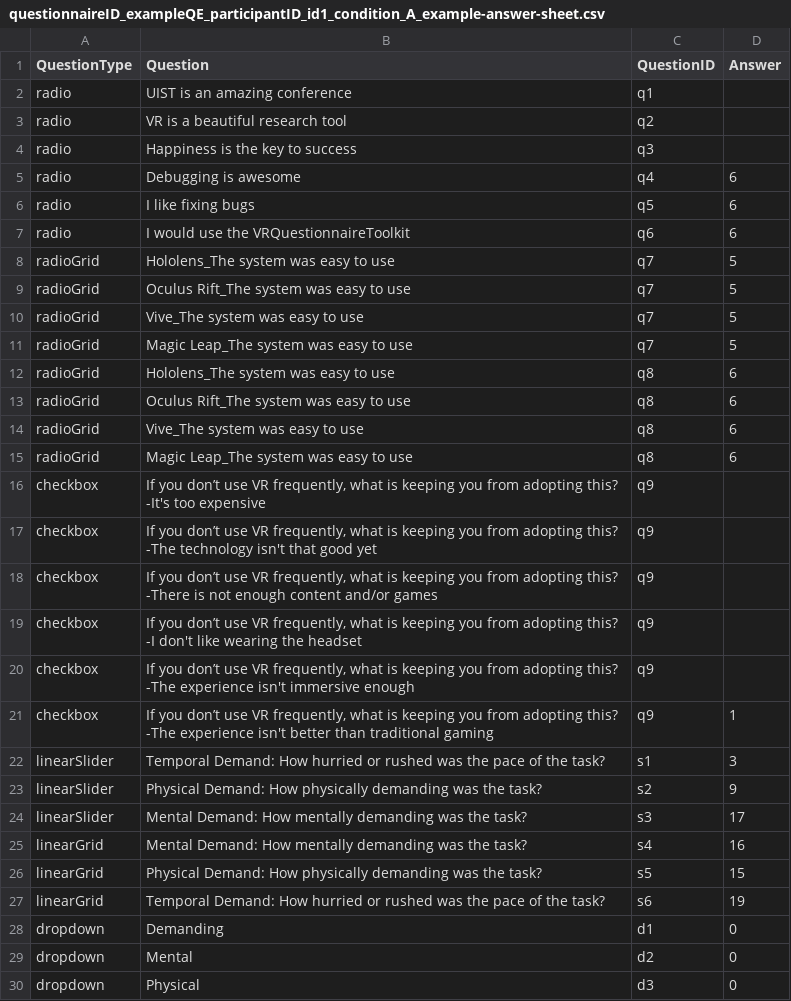
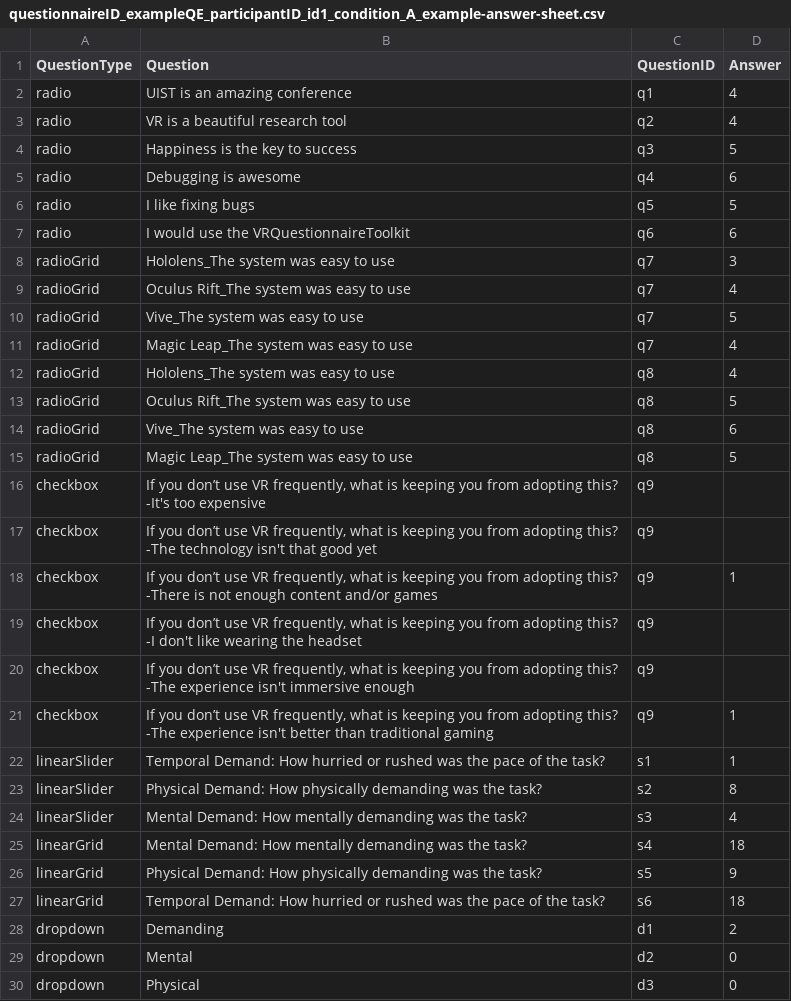
Before and after one commit to mapluisch/HoloLens-Questionnaire-Toolkit, a CSV file: Assets/Questionnaires/Data/Answers/questionnaireID_exampleQE_participantID_id1_condition_A_example-answer-sheet.csv, drawn as a sheet.

```diff
--- a/Assets/Questionnaires/Data/Answers/questionnaireID_exampleQE_participantID_id1_condition_A_example-answer-sheet.csv
+++ b/Assets/Questionnaires/Data/Answers/questionnaireID_exampleQE_participantID_id1_condition_A_example-answer-sheet.csv
@@ -1,19 +1,19 @@
 QuestionType;Question;QuestionID;Answer
-radio;UIST is an amazing conference;q1;
-radio;VR is a beautiful research tool;q2;
-radio;Happiness is the key to success;q3;
+radio;UIST is an amazing conference;q1;4
+radio;VR is a beautiful research tool;q2;4
+radio;Happiness is the key to success;q3;5
 radio;Debugging is awesome;q4;6
-radio;I like fixing bugs;q5;6
+radio;I like fixing bugs;q5;5
 radio;I would use the VRQuestionnaireToolkit;q6;6
-radioGrid;Hololens_The system was easy to use;q7;5
-radioGrid;Oculus Rift_The system was easy to use;q7;5
+radioGrid;Hololens_The system was easy to use;q7;3
+radioGrid;Oculus Rift_The system was easy to use;q7;4
 radioGrid;Vive_The system was easy to use;q7;5
-radioGrid;Magic Leap_The system was easy to use;q7;5
-radioGrid;Hololens_The system was easy to use;q8;6
-radioGrid;Oculus Rift_The system was easy to use;q8;6
+radioGrid;Magic Leap_The system was easy to use;q7;4
+radioGrid;Hololens_The system was easy to use;q8;4
+radioGrid;Oculus Rift_The system was easy to use;q8;5
 radioGrid;Vive_The system was easy to use;q8;6
-radioGrid;Magic Leap_The system was easy to use;q8;6
+radioGrid;Magic Leap_The system was easy to use;q8;5
 checkbox; If you don’t use VR frequently, what is keeping you from adopting this? -It's too expensive;q9;
 checkbox; If you don’t use VR frequently, what is keeping you from adopting this? -The technology isn't that good yet ;q9;
-checkbox; If you don’t use VR frequently, what is keeping you from adopting this? -There is not enough content and/or games ;q9;
+checkbox; If you don’t use VR frequently, what is keeping you from adopting this? -There is not enough content and/or games ;q9;1
 checkbox; If you don’t use VR frequently, what is keeping you from adopting this? -I don't like wearing the headset ;q9;
@@ -21,9 +21,9 @@ checkbox; If you don’t use VR frequently, what is keeping you from adopting th
 checkbox; If you don’t use VR frequently, what is keeping you from adopting this? -The experience isn't better than traditional gaming;q9;1
-linearSlider;Temporal Demand:			How hurried or rushed was the pace of the task?;s1;3
-linearSlider;Physical Demand:				How physically demanding was the task?;s2;9
-linearSlider;Mental Demand:				How mentally demanding was the task?;s3;17
-linearGrid;Mental Demand:				How mentally demanding was the task?;s4;16
-linearGrid;Physical Demand:				How physically demanding was the task?;s5;15
-linearGrid;Temporal Demand:		    How hurried or rushed was the pace of the task?;s6;19
-dropdown;Demanding;d1;0
+linearSlider;Temporal Demand:			How hurried or rushed was the pace of the task?;s1;1
+linearSlider;Physical Demand:				How physically demanding was the task?;s2;8
+linearSlider;Mental Demand:				How mentally demanding was the task?;s3;4
+linearGrid;Mental Demand:				How mentally demanding was the task?;s4;18
+linearGrid;Physical Demand:				How physically demanding was the task?;s5;9
+linearGrid;Temporal Demand:		    How hurried or rushed was the pace of the task?;s6;18
+dropdown;Demanding;d1;2
 dropdown;Mental;d2;0
```
Also changed, not shown: Assets/Questionnaires/Data/Answers/questionnaireID_exampleQE_ALL_example-answer-sheet.csv, 25 other files.
